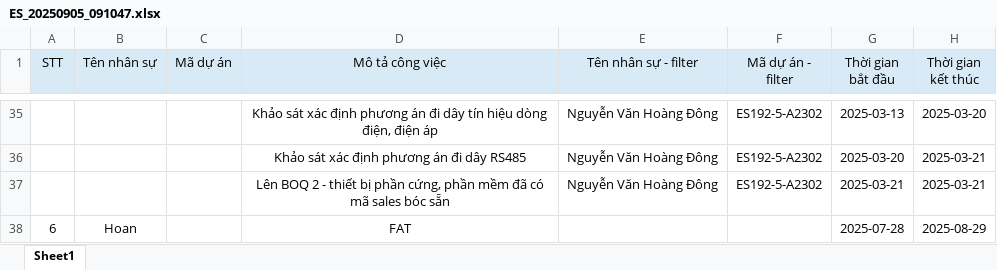
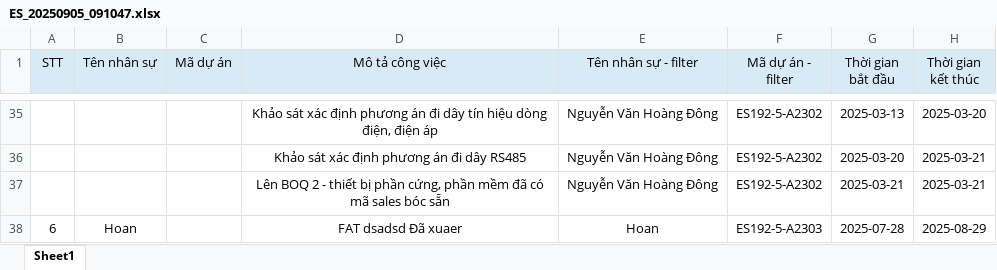
Before and after one commit to estec-digital/EVisor---Backend---RnD, an Excel workbook: minio/minio_data/POD/TimeTracker/Input/ES_20250905_091047.xlsx, sheet Sheet1, drawn as a sheet; only a part is shown, gaps mark what is left out; values as stored, in another font and other column widths than the file's, no borders; the diff names each change by its address in the sheet, - before the commit and + after, or states it on an @@ line.

```diff
--- a/minio/minio_data/POD/TimeTracker/Input/ES_20250905_091047.xlsx (sheet Sheet1)
+++ b/minio/minio_data/POD/TimeTracker/Input/ES_20250905_091047.xlsx (sheet Sheet1)
-D38 (Mô tả công việc): FAT
+D38 (Mô tả công việc): FAT dsadsd Đã xuaer
-E38 (Tên nhân sự - filter): (empty)
+E38 (Tên nhân sự - filter): Hoan
-F38 (Mã dự án - filter): (empty)
+F38 (Mã dự án - filter): ES192-5-A2303
```
Also changed, not shown: 16 other files.
